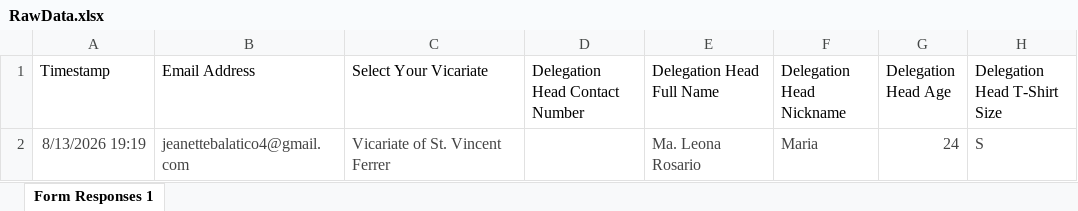
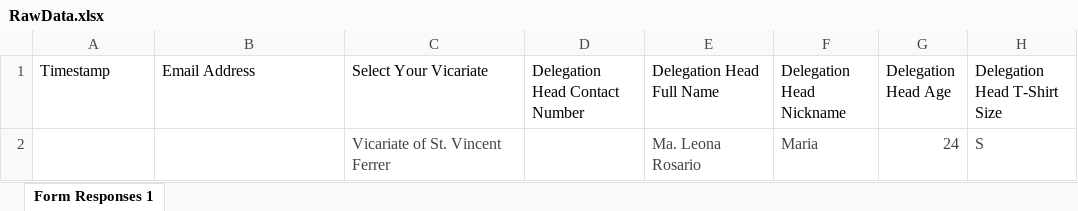
Before and after one commit to carlnm/Archdiocesan-Marian-Youth-Vigil-2026-Scripts-for-ID-Vehicle-Pass-Masterlist, an Excel workbook: Parishes/Input/RawData.xlsx, sheet Form Responses 1, drawn as a sheet; only a part is shown; values as stored, in another font and other column widths than the file's, no borders; table styles not drawn; the diff names each change by its address in the sheet, - before the commit and + after, or states it on an @@ line.

```diff
--- a/Parishes/Input/RawData.xlsx (sheet Form Responses 1)
+++ b/Parishes/Input/RawData.xlsx (sheet Form Responses 1)
-A2 (Timestamp): 8/13/2026 19:19
+A2 (Timestamp): (empty)
-B2 (Email Address): jeanettebalatico4@gmail.com
+B2 (Email Address): (empty)
```
Also changed, not shown: Parishes/Processed_Data_Cleaned.xlsx, 7 other files.
